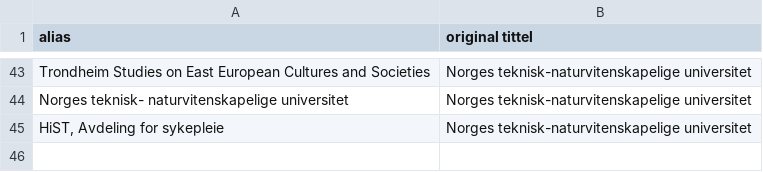
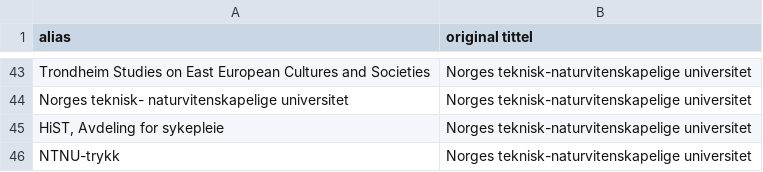
Before and after one commit to BIBSYSDEV/nva-brage-migration, a CSV file: src/main/resources/ntnu_publisher_channel_registry_faculties.csv, drawn as a sheet; only a part is shown, gaps mark what is left out; the diff names each change by its address in the sheet, - before the commit and + after, or states it on an @@ line.

```diff
--- a/src/main/resources/ntnu_publisher_channel_registry_faculties.csv
+++ b/src/main/resources/ntnu_publisher_channel_registry_faculties.csv
+row 46: NTNU-trykk | Norges teknisk-naturvitenskapelige universitet
```
Also changed, not shown: src/main/resources/publisher_channel_registry_aliases.csv.
